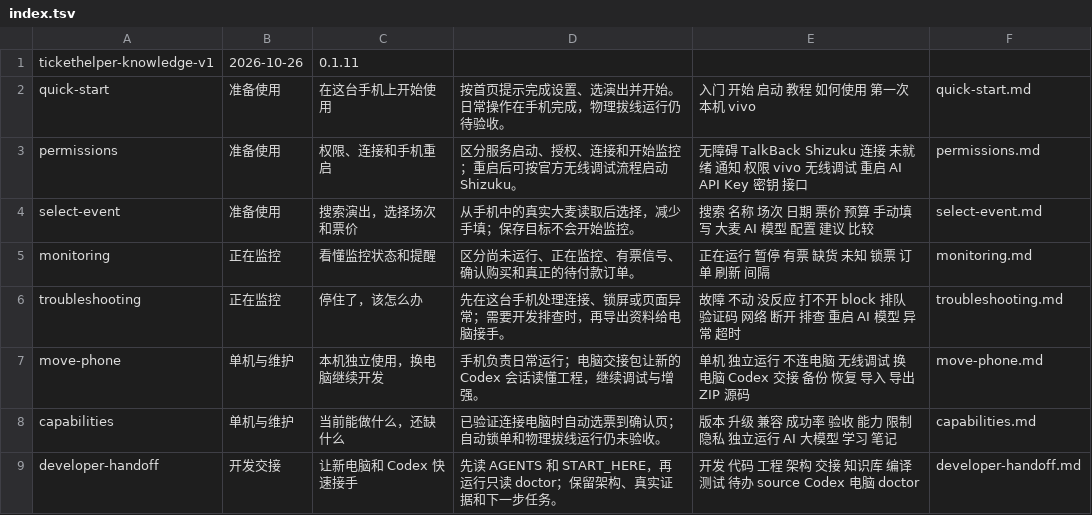
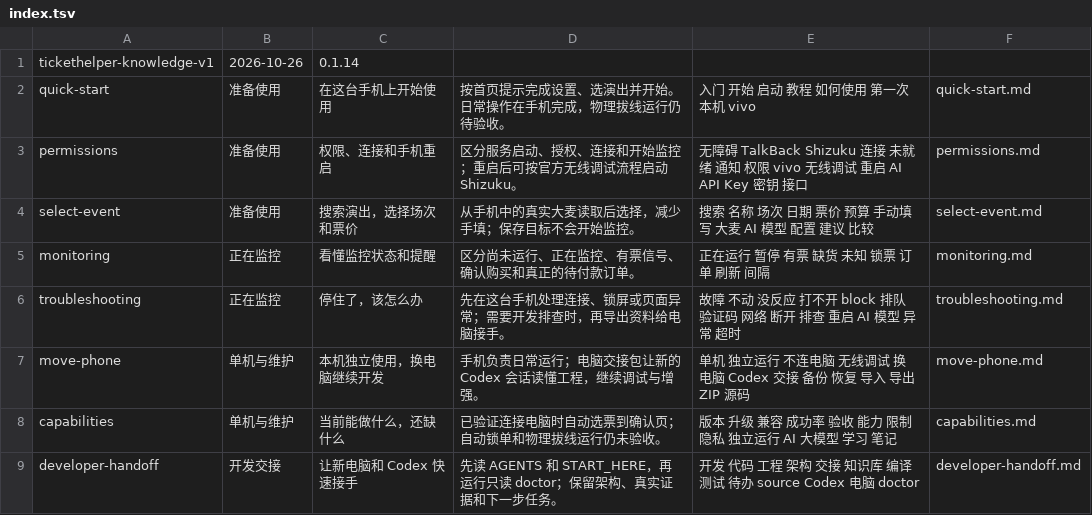
Before and after one commit to csjxing/TicketPilot, a TSV file: android-app/app/src/main/assets/knowledge/index.tsv, drawn as a sheet.

```diff
--- a/android-app/app/src/main/assets/knowledge/index.tsv
+++ b/android-app/app/src/main/assets/knowledge/index.tsv
@@ -1,2 +1,2 @@
-tickethelper-knowledge-v1	2026-10-26	0.1.11
+tickethelper-knowledge-v1	2026-10-26	0.1.14
 quick-start	准备使用	在这台手机上开始使用	按首页提示完成设置、选演出并开始。日常操作在手机完成，物理拔线运行仍待验收。	入门 开始 启动 教程 如何使用 第一次 本机 vivo	quick-start.md
```
Also changed, not shown: 57 other files.
